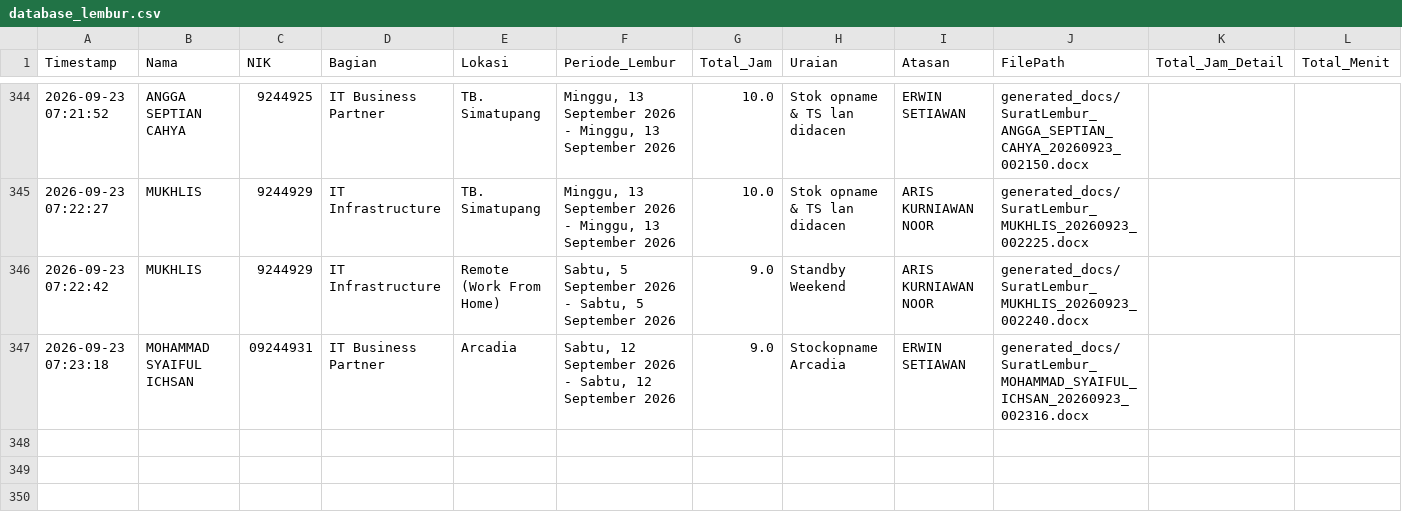
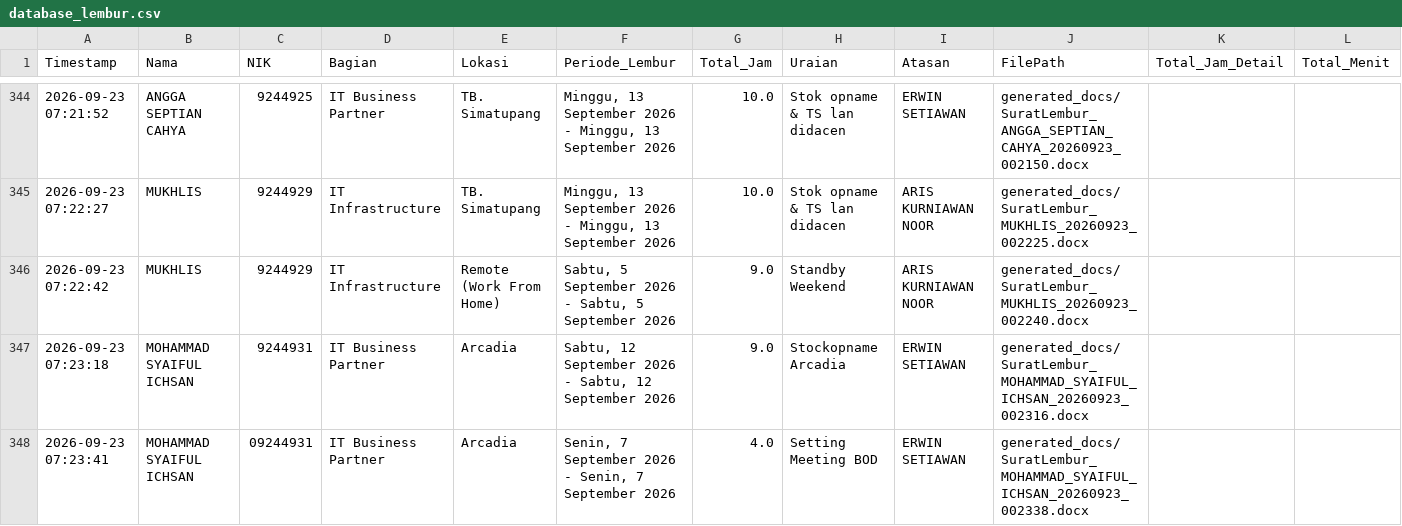
Before and after one commit to anggadevnet/formlemburlmd, a CSV file: database_lembur.csv, drawn as a sheet; only a part is shown, gaps mark what is left out.

Commit message:
Update DB: MOHAMMAD SYAIFUL ICHSAN

```diff
--- a/database_lembur.csv
+++ b/database_lembur.csv
@@ -347,2 +347,3 @@ Timestamp,Nama,NIK,Bagian,Lokasi,Periode_Lembur,Total_Jam,Uraian,Atasan,FilePath
 2026-09-23 07:22:42,MUKHLIS,9244929,IT Infrastructure,Remote (Work From Home),"Sabtu, 5 September 2026 - Sabtu, 5 September 2026",9.0,Standby Weekend,ARIS KURNIAWAN NOOR,generated_docs/SuratLembur_MUKHLIS_20260923_002240.docx,,
-2026-09-23 07:23:18,MOHAMMAD SYAIFUL ICHSAN,09244931,IT Business Partner,Arcadia,"Sabtu, 12 September 2026 - Sabtu, 12 September 2026",9.0,Stockopname Arcadia,ERWIN SETIAWAN,generated_docs/SuratLembur_MOHAMMAD_SYAIFUL_ICHSAN_20260923_002316.docx,,
+2026-09-23 07:23:18,MOHAMMAD SYAIFUL ICHSAN,9244931,IT Business Partner,Arcadia,"Sabtu, 12 September 2026 - Sabtu, 12 September 2026",9.0,Stockopname Arcadia,ERWIN SETIAWAN,generated_docs/SuratLembur_MOHAMMAD_SYAIFUL_ICHSAN_20260923_002316.docx,,
+2026-09-23 07:23:41,MOHAMMAD SYAIFUL ICHSAN,09244931,IT Business Partner,Arcadia,"Senin, 7 September 2026 - Senin, 7 September 2026",4.0,Setting Meeting BOD,ERWIN SETIAWAN,generated_docs/SuratLembur_MOHAMMAD_SYAIFUL_ICHSAN_20260923_002338.docx,,
```
